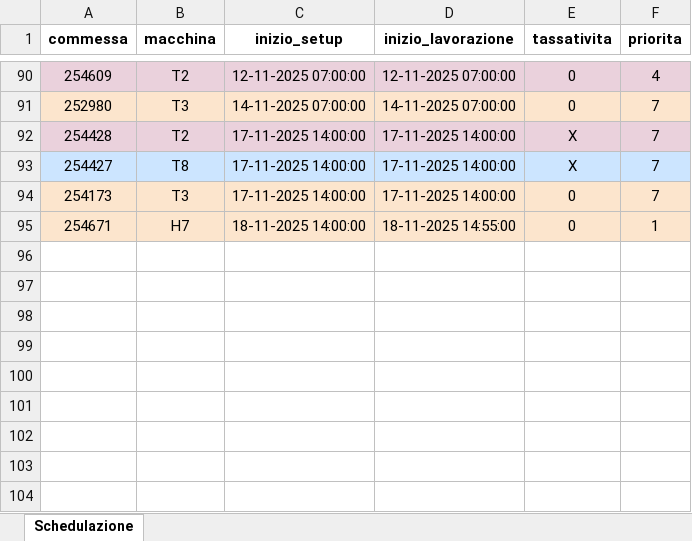
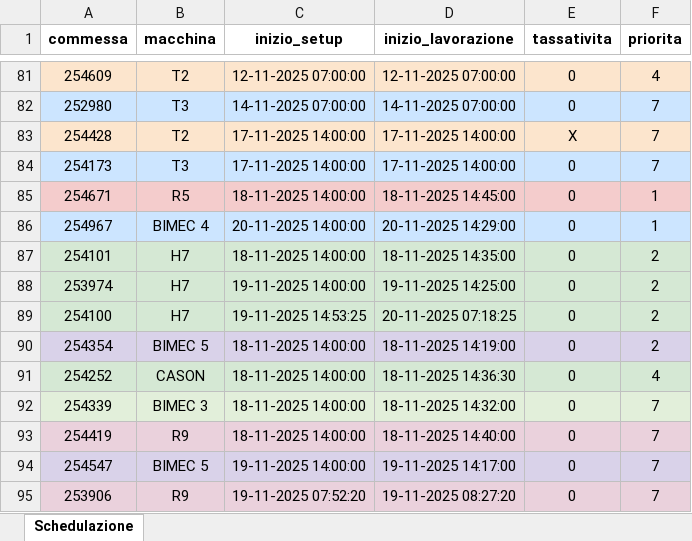
Before and after one commit to Baszonpedis/progettoIS, an Excel workbook: PS-VRP/Dati_output/schedulazione_ridotta.xlsx, sheet Schedulazione, drawn as a sheet; only a part is shown, gaps mark what is left out; values as stored, in another font and other column widths than the file's, no borders; removed rows and columns are numbered as before the commit, all else as after; the diff covers the shown part only; the diff names each change by its address in the sheet, - before the commit and + after, or states it on an @@ line.

```diff
--- a/PS-VRP/Dati_output/schedulazione_ridotta.xlsx (sheet Schedulazione)
+++ b/PS-VRP/Dati_output/schedulazione_ridotta.xlsx (sheet Schedulazione)
-A82:F82 fill: #FCE5CD
+A82:F82 fill: #CCE5FF
-row 93: 254427 | T8 | 17-11-2025 14:00:00 | 17-11-2025 14:00:00 | X | 7
-A84:F84 fill: #FCE5CD
+A84:F84 fill: #CCE5FF
-A85:F85 fill: #FCE5CD
+A85:F85 fill: #F4CCCC
-B85 (macchina): H7
+B85 (macchina): R5
-D85 (inizio_lavorazione): 18-11-2025 14:55:00
+D85 (inizio_lavorazione): 18-11-2025 14:45:00
+row 86: 254967 | BIMEC 4 | 20-11-2025 14:00:00 | 20-11-2025 14:29:00 | 0 | 1
+row 87: 254101 | H7 | 18-11-2025 14:00:00 | 18-11-2025 14:35:00 | 0 | 2
+row 88: 253974 | H7 | 19-11-2025 14:00:00 | 19-11-2025 14:25:00 | 0 | 2
+row 89: 254100 | H7 | 19-11-2025 14:53:25 | 20-11-2025 07:18:25 | 0 | 2
+row 90: 254354 | BIMEC 5 | 18-11-2025 14:00:00 | 18-11-2025 14:19:00 | 0 | 2
+row 91: 254252 | CASON | 18-11-2025 14:00:00 | 18-11-2025 14:36:30 | 0 | 4
+row 92: 254339 | BIMEC 3 | 18-11-2025 14:00:00 | 18-11-2025 14:32:00 | 0 | 7
+row 93: 254419 | R9 | 18-11-2025 14:00:00 | 18-11-2025 14:40:00 | 0 | 7
+row 94: 254547 | BIMEC 5 | 19-11-2025 14:00:00 | 19-11-2025 14:17:00 | 0 | 7
+row 95: 253906 | R9 | 19-11-2025 07:52:20 | 19-11-2025 08:27:20 | 0 | 7
```
Also changed, not shown: other rows of this sheet, PS-VRP/Dati_output/Problemi_lettura_Excel.xlsx, PS-VRP/Dati_output/Problemi_schedulazione_commesse.xlsx, 7 other files.
